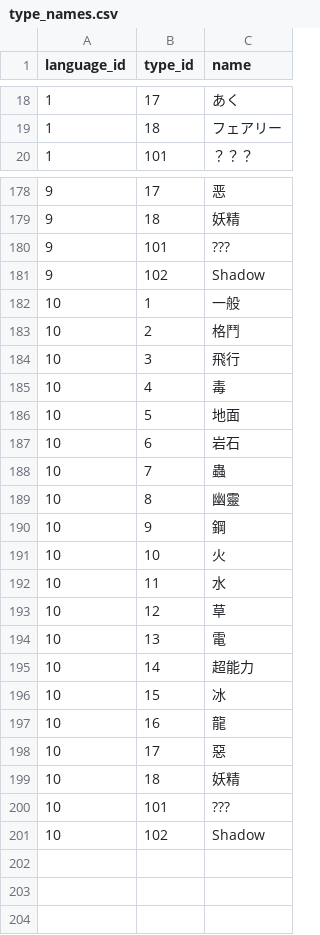
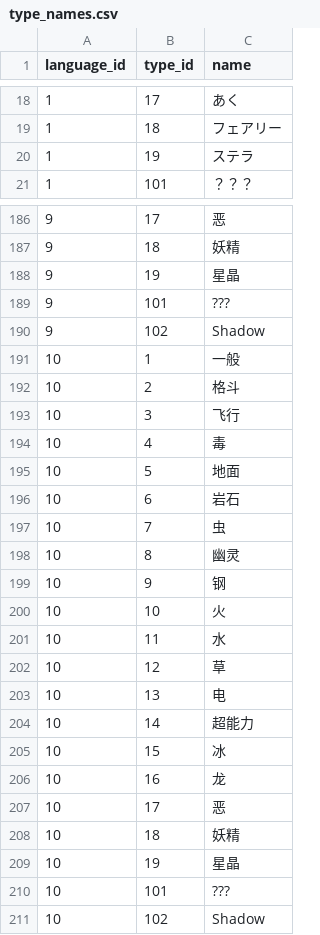
Before and after one commit to jpirnat/dex, a CSV file: data/type_names.csv, drawn as a sheet; only a part is shown, gaps mark what is left out; the diff covers the shown part only.

Commit message:
Added Stellar type. Updated type names.

```diff
--- a/data/type_names.csv
+++ b/data/type_names.csv
@@ -19,2 +19,3 @@ language_id,type_id,name
 1,18,フェアリー
+1,19,ステラ
 1,101,？？？
@@ -179,2 +187,3 @@ language_id,type_id,name
 9,18,妖精
+9,19,星晶
 9,101,???
@@ -182,4 +191,4 @@ language_id,type_id,name
 10,1,一般
-10,2,格鬥
-10,3,飛行
+10,2,格斗
+10,3,飞行
 10,4,毒
@@ -187,5 +196,5 @@ language_id,type_id,name
 10,6,岩石
-10,7,蟲
-10,8,幽靈
-10,9,鋼
+10,7,虫
+10,8,幽灵
+10,9,钢
 10,10,火
@@ -193,8 +202,9 @@ language_id,type_id,name
 10,12,草
-10,13,電
+10,13,电
 10,14,超能力
 10,15,冰
-10,16,龍
-10,17,惡
+10,16,龙
+10,17,恶
 10,18,妖精
+10,19,星晶
 10,101,???
```
Also changed, not shown: 7 added rows elsewhere in this file, data/types.csv.
